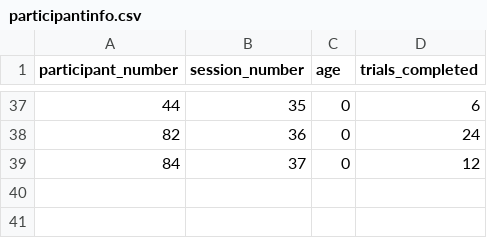
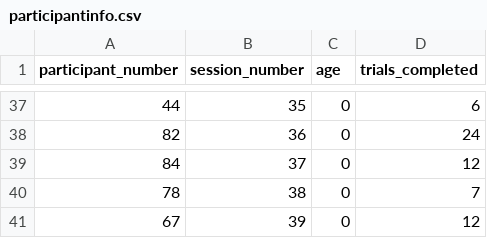
Before and after one commit to annavanharmelen/Null-cue-gaze-bias-experiment, a CSV file: data/participantinfo.csv, drawn as a sheet; only a part is shown, gaps mark what is left out; the diff names each change by its address in the sheet, - before the commit and + after, or states it on an @@ line.

```diff
--- a/data/participantinfo.csv
+++ b/data/participantinfo.csv
+row 40: 78 | 38 | 0 | 7
+row 41: 67 | 39 | 0 | 12
```
Also changed, not shown: 3 other files.
